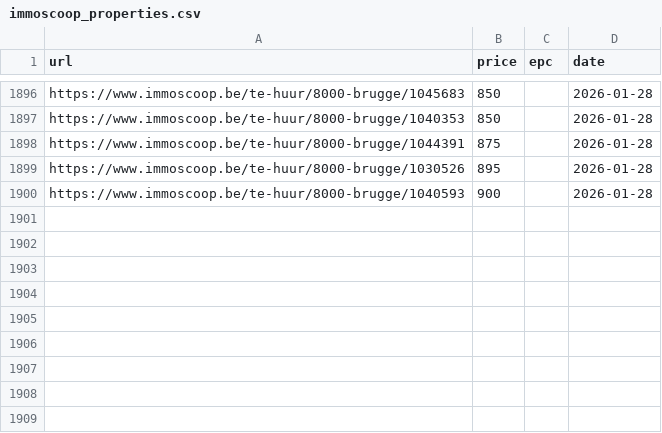
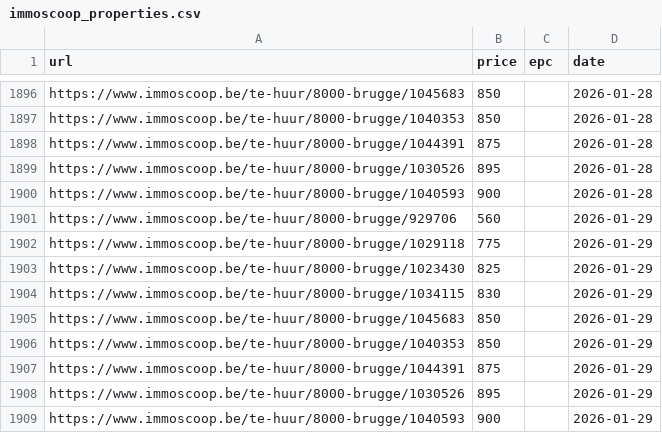
Before and after one commit to IsaacVerm/track-immoscoop, a CSV file: immoscoop_properties.csv, drawn as a sheet; only a part is shown, gaps mark what is left out; the diff names each change by its address in the sheet, - before the commit and + after, or states it on an @@ line.

```diff
--- a/immoscoop_properties.csv
+++ b/immoscoop_properties.csv
+row 1901: https://www.immoscoop.be/te-huur/8000-brugge/929706 | 560 |  | 2026-01-29
+row 1902: https://www.immoscoop.be/te-huur/8000-brugge/1029118 | 775 |  | 2026-01-29
+row 1903: https://www.immoscoop.be/te-huur/8000-brugge/1023430 | 825 |  | 2026-01-29
+row 1904: https://www.immoscoop.be/te-huur/8000-brugge/1034115 | 830 |  | 2026-01-29
+row 1905: https://www.immoscoop.be/te-huur/8000-brugge/1045683 | 850 |  | 2026-01-29
+row 1906: https://www.immoscoop.be/te-huur/8000-brugge/1040353 | 850 |  | 2026-01-29
+row 1907: https://www.immoscoop.be/te-huur/8000-brugge/1044391 | 875 |  | 2026-01-29
+row 1908: https://www.immoscoop.be/te-huur/8000-brugge/1030526 | 895 |  | 2026-01-29
+row 1909: https://www.immoscoop.be/te-huur/8000-brugge/1040593 | 900 |  | 2026-01-29
```
